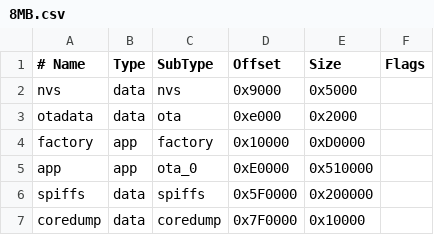
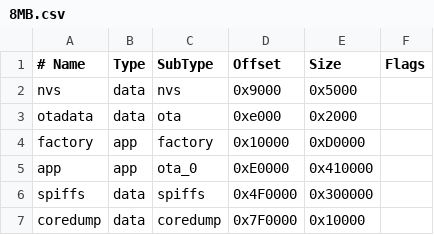
Before and after one commit to BlueAndi/PixelixUpdater, a CSV file: partition/8MB.csv, drawn as a sheet.

Commit message:
Filesystem size on development boards with 8 MB flash increased.

```diff
--- a/partition/8MB.csv
+++ b/partition/8MB.csv
@@ -4,4 +4,4 @@ otadata,  data, ota,     0xe000,  0x2000,
 factory,  app,  factory, 0x10000, 0xD0000,
-app,      app,  ota_0,   0xE0000, 0x510000,
-spiffs,   data, spiffs,  0x5F0000,0x200000,
+app,      app,  ota_0,   0xE0000, 0x410000,
+spiffs,   data, spiffs,  0x4F0000,0x300000,
 coredump, data, coredump,0x7F0000,0x10000,
```
